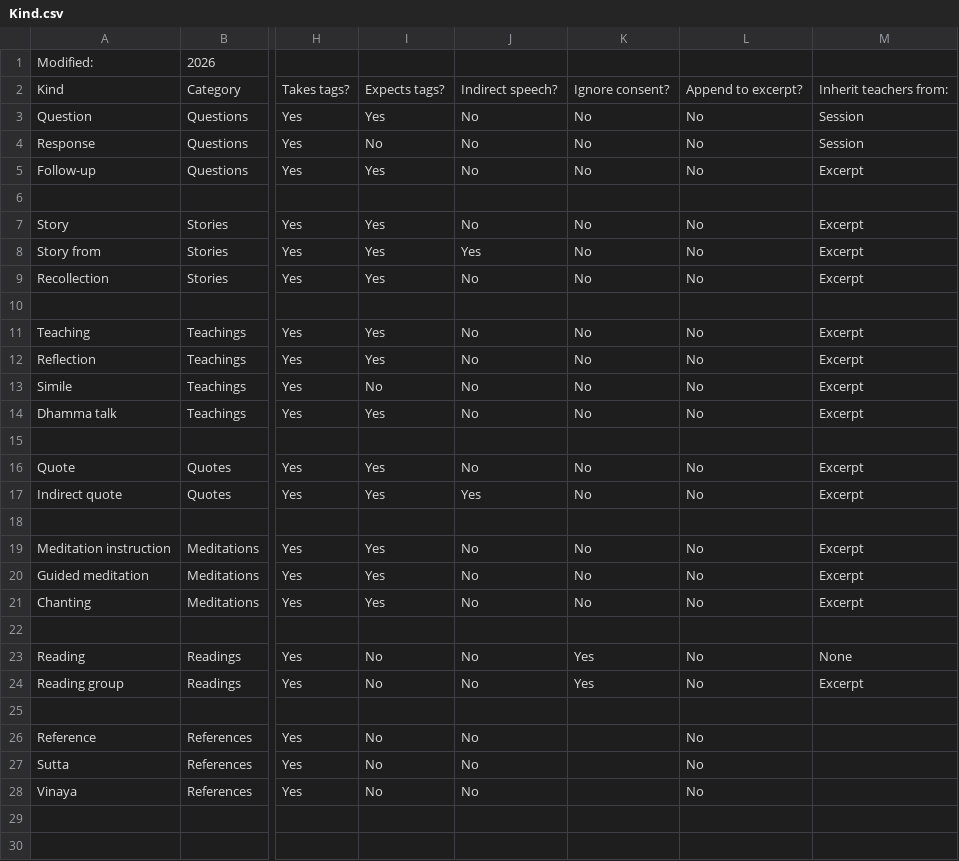
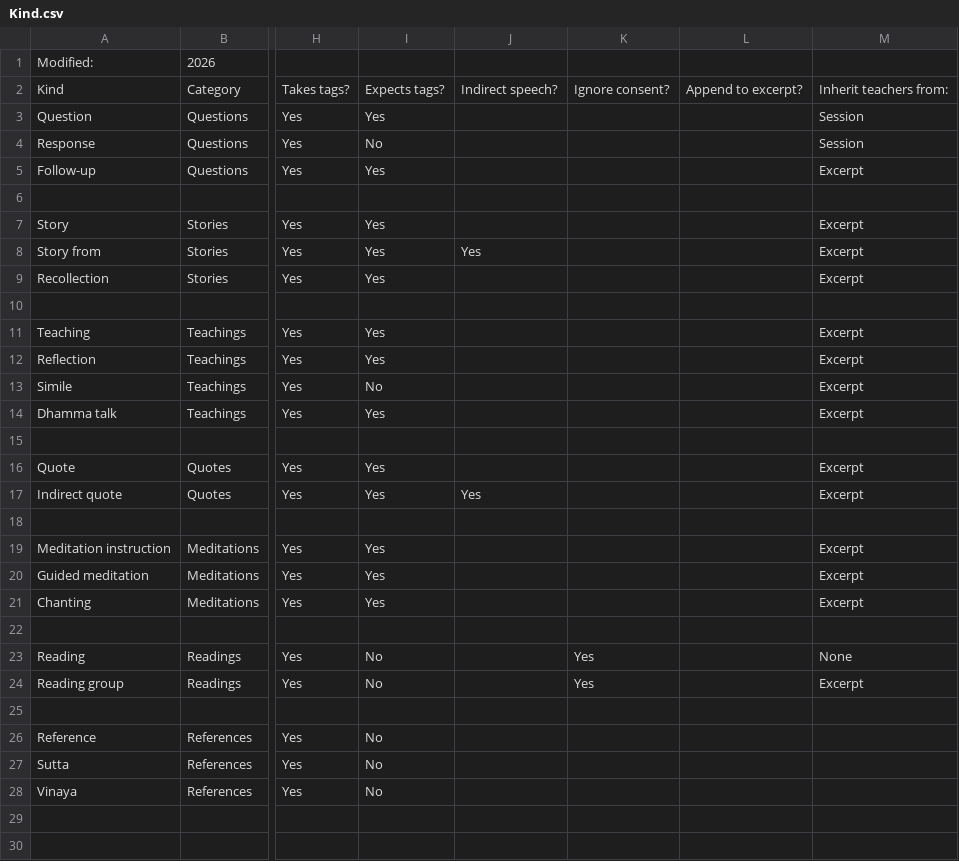
Before and after one commit to Kaccana-Bhikkhu/qs-archive, a CSV file: csv/Kind.csv, drawn as a sheet; only a part is shown, gaps mark what is left out; the diff covers the shown part only; the diff names each change by its address in the sheet, - before the commit and + after, or states it on an @@ line.

```diff
--- a/csv/Kind.csv
+++ b/csv/Kind.csv
-J3:J5: No
+J3:J5: (empty)
-K3:K5: No
+K3:K5: (empty)
-L3:L5: No
+L3:L5: (empty)
-J7: No
+J7: (empty)
-K7:K9: No
+K7:K9: (empty)
-L7:L9: No
+L7:L9: (empty)
-J9: No
+J9: (empty)
-J11:J14: No
+J11:J14: (empty)
-K11:K14: No
+K11:K14: (empty)
-L11:L14: No
+L11:L14: (empty)
-J16: No
+J16: (empty)
-K16:K17: No
+K16:K17: (empty)
-L16:L17: No
+L16:L17: (empty)
-J19:J21: No
+J19:J21: (empty)
-K19:K21: No
+K19:K21: (empty)
-L19:L21: No
+L19:L21: (empty)
-J23:J24: No
+J23:J24: (empty)
-L23:L24: No
+L23:L24: (empty)
-J26:J28: No
+J26:J28: (empty)
-L26:L28: No
+L26:L28: (empty)
```
Also changed, not shown: 32 edited cells elsewhere in this file, csv/Summary.csv, csv/WR2014x.csv, 10 other files.
